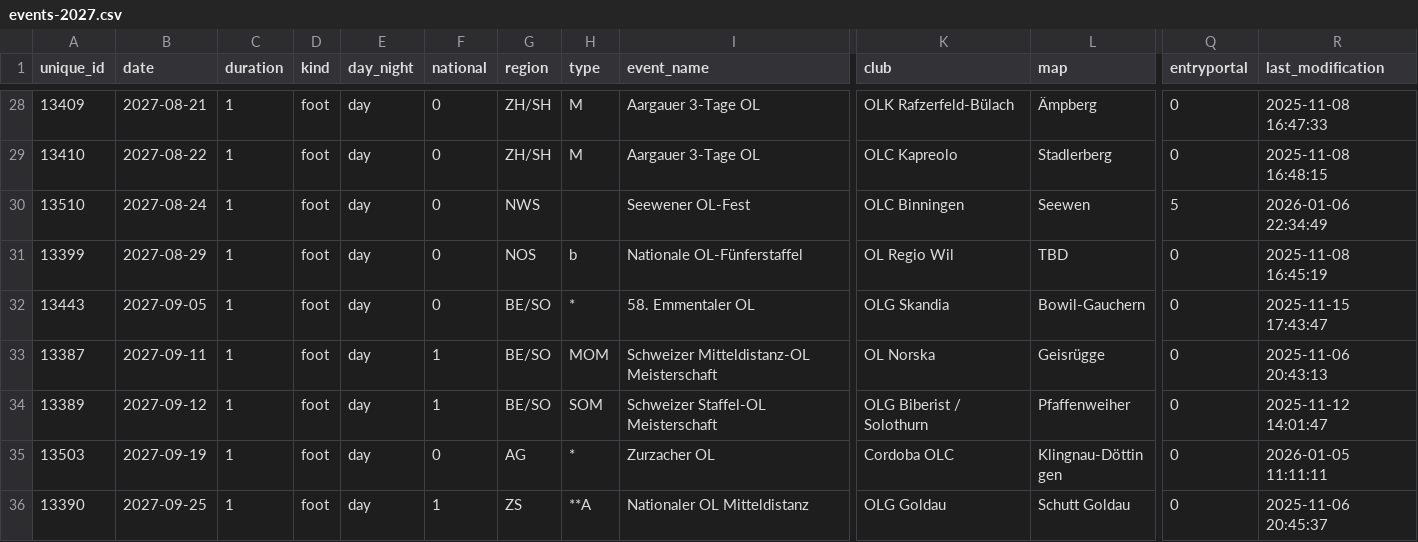
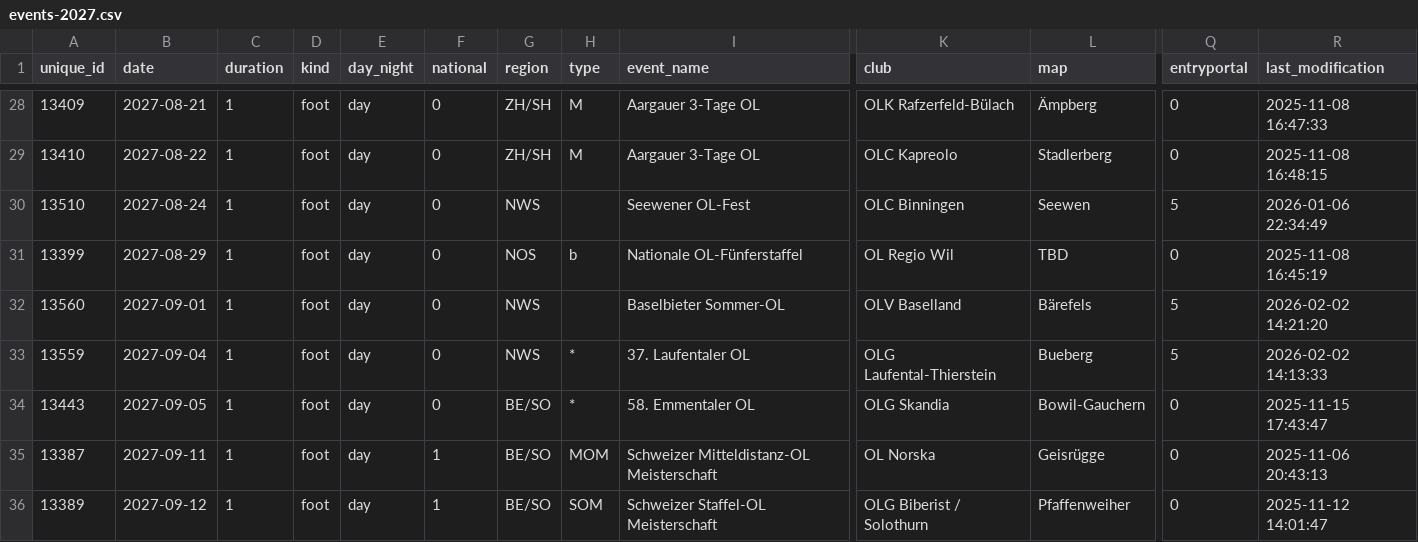
Before and after one commit to fabianHueni/swiss-orienteering-events, a CSV file: public/data/events-2027.csv, drawn as a sheet; only a part is shown, gaps mark what is left out; the shorter side is filled out with more unchanged rows; rows hold the shown columns only; the diff names each change by its address in the sheet, - before the commit and + after, or states it on an @@ line.

```diff
--- a/public/data/events-2027.csv
+++ b/public/data/events-2027.csv
+row 32: 13560 | 2027-09-01 | 1 | foot | day | 0 | NWS |  | Baselbieter Sommer-OL | OLV Baselland | Bärefels | 5 | 2026-02-02 14:21:20
+row 33: 13559 | 2027-09-04 | 1 | foot | day | 0 | NWS | * | 37. Laufentaler OL | OLG Laufental-Thierstein | Bueberg | 5 | 2026-02-02 14:13:33
```
Also changed, not shown: public/data/events-2026.csv.
